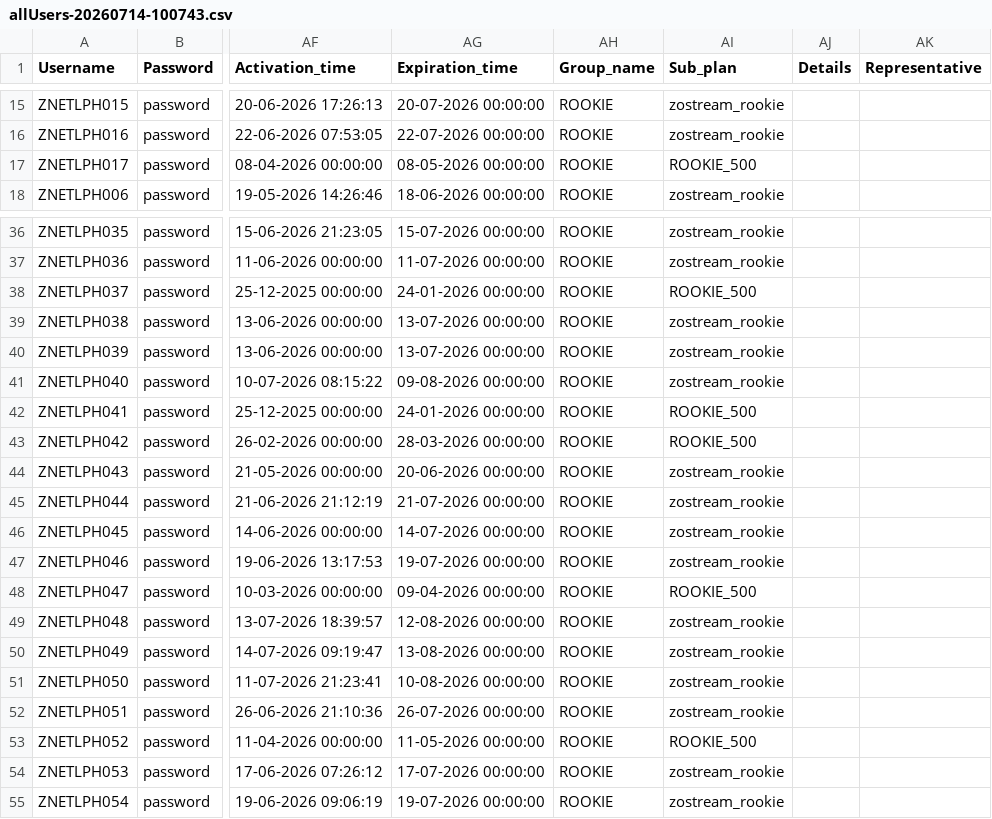
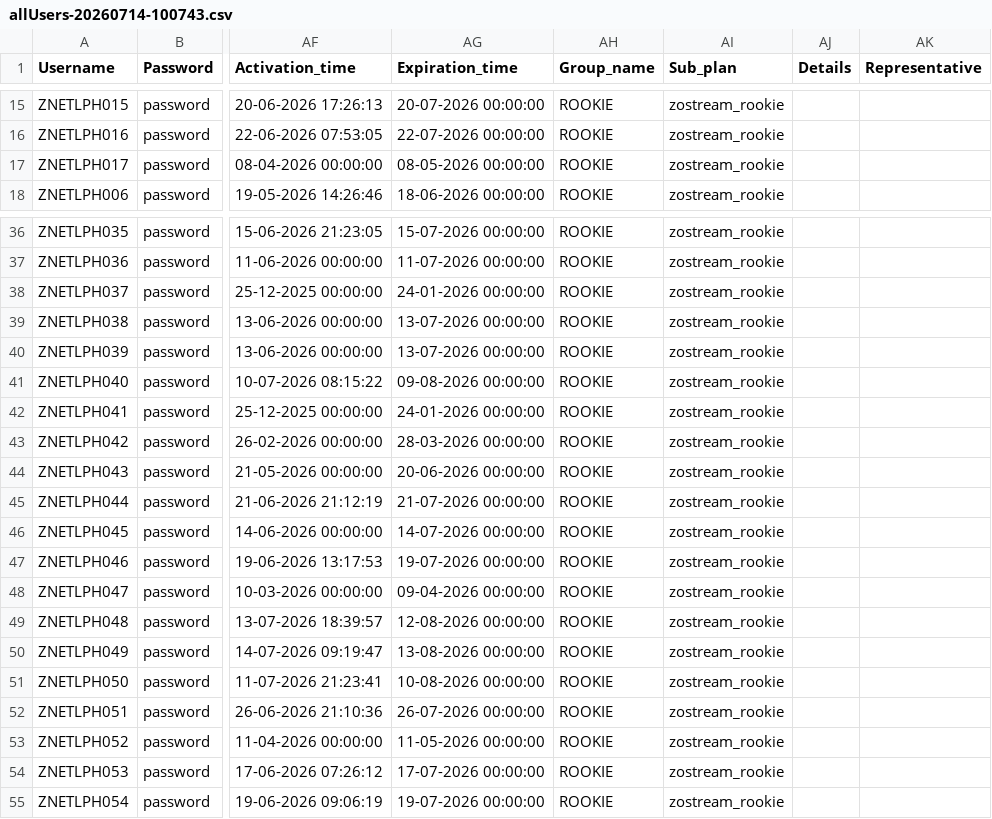
Before and after one commit to remruatakells/zostream_isp_thar, a CSV file: docs/allUsers-20260714-100743.csv, drawn as a sheet; only a part is shown, gaps mark what is left out; the diff names each change by its address in the sheet, - before the commit and + after, or states it on an @@ line.

```diff
--- a/docs/allUsers-20260714-100743.csv
+++ b/docs/allUsers-20260714-100743.csv
-AI17 (Sub_plan): ROOKIE_500
+AI17 (Sub_plan): zostream_rookie
-AI38 (Sub_plan): ROOKIE_500
+AI38 (Sub_plan): zostream_rookie
-AI42:AI43 (Sub_plan): ROOKIE_500
+AI42:AI43 (Sub_plan): zostream_rookie
-AI48 (Sub_plan): ROOKIE_500
+AI48 (Sub_plan): zostream_rookie
-AI53 (Sub_plan): ROOKIE_500
+AI53 (Sub_plan): zostream_rookie
```
Also changed, not shown: 6 other files.
